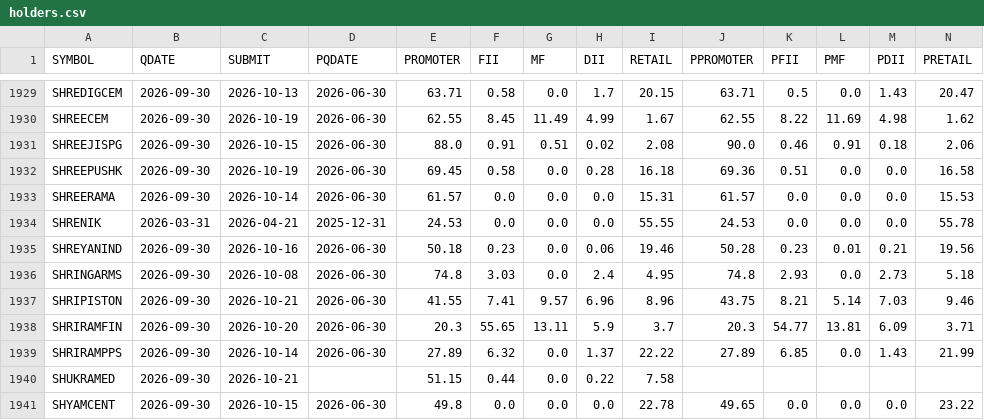
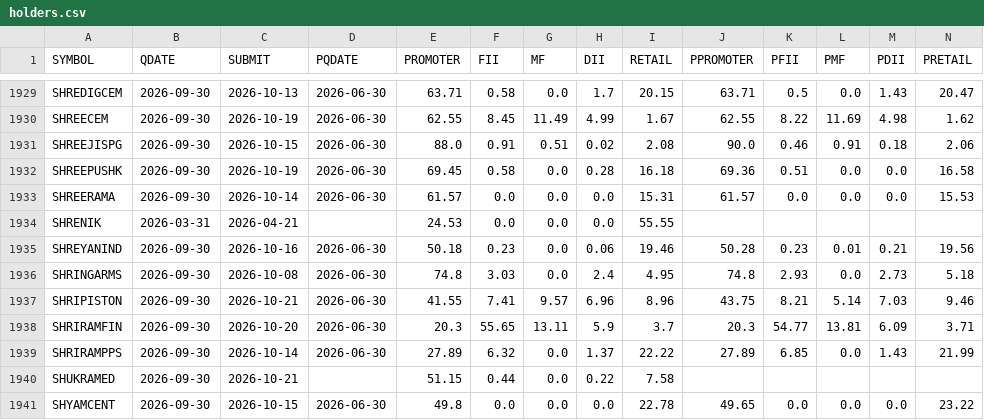
Before and after one commit to boom-ai/SwingEdge, a CSV file: data/holders.csv, drawn as a sheet; only a part is shown, gaps mark what is left out.

```diff
--- a/data/holders.csv
+++ b/data/holders.csv
@@ -1933,3 +1933,3 @@ SHREEPUSHK,2026-09-30,2026-10-19,2026-06-30,69.45,0.58,0.0,0.28,16.18,69.36,0.51
 SHREERAMA,2026-09-30,2026-10-14,2026-06-30,61.57,0.0,0.0,0.0,15.31,61.57,0.0,0.0,0.0,15.53
-SHRENIK,2026-03-31,2026-04-21,2025-12-31,24.53,0.0,0.0,0.0,55.55,24.53,0.0,0.0,0.0,55.78
+SHRENIK,2026-03-31,2026-04-21,,24.53,0.0,0.0,0.0,55.55,,,,,
 SHREYANIND,2026-09-30,2026-10-16,2026-06-30,50.18,0.23,0.0,0.06,19.46,50.28,0.23,0.01,0.21,19.56
```
Also changed, not shown: data/shp_cache.csv.
